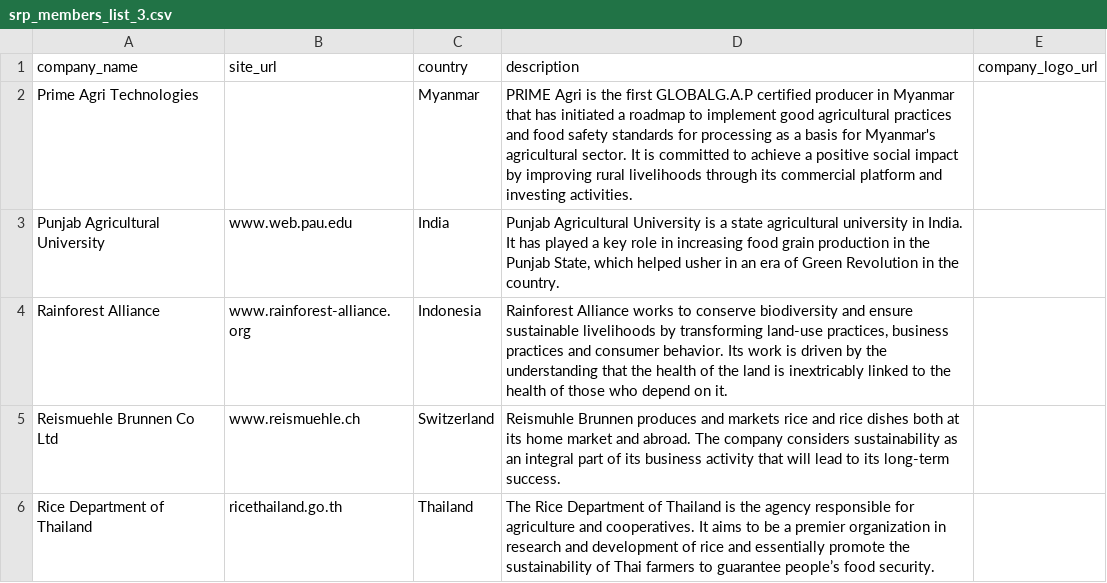
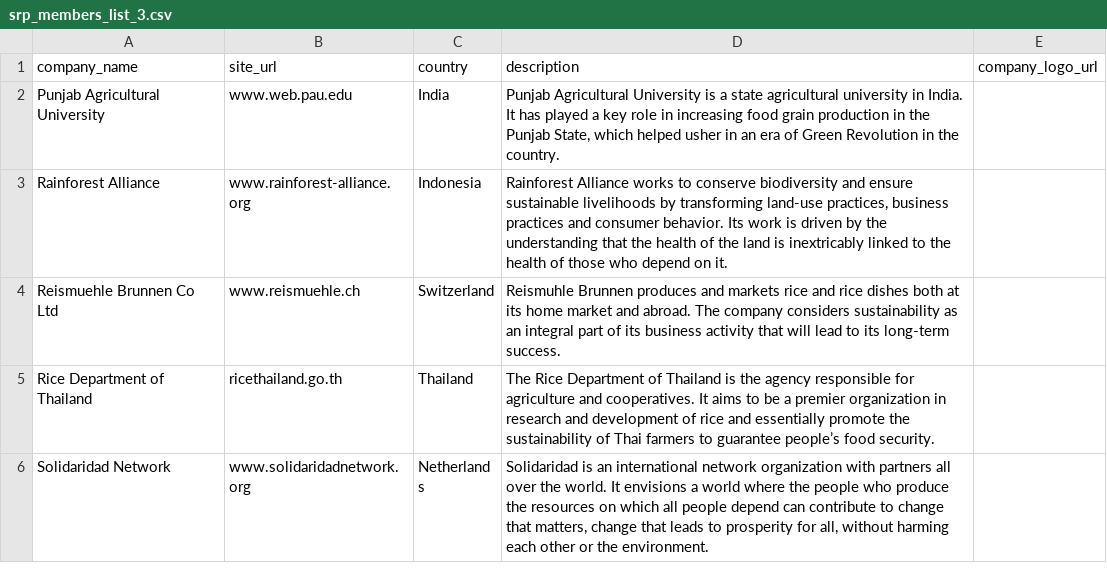
Before and after one commit to sustainablericeplatform/sustainablericeplatform.github.io, a CSV file: _data/srp_members_list_3.csv, drawn as a sheet; only a part is shown; the shorter side is filled out with more unchanged rows.

Commit message:
Update srp_members_list_3.csv

```diff
--- a/_data/srp_members_list_3.csv
+++ b/_data/srp_members_list_3.csv
@@ -1,3 +1,2 @@
 company_name,site_url,country,description,company_logo_url
-Prime Agri Technologies,,Myanmar,PRIME Agri is the first GLOBALG.A.P certified producer in Myanmar that has initiated a roadmap to implement good agricultural practices and food safety standards for processing as a basis for Myanmar's agricultural sector. It is committed to achieve a positive social impact by improving rural livelihoods through its commercial platform and investing activities.,
 Punjab Agricultural University,www.web.pau.edu,India,"Punjab Agricultural University is a state agricultural university in India. It has played a key role in increasing food grain production in the Punjab State, which helped usher in an era of Green Revolution in the country.",
```
